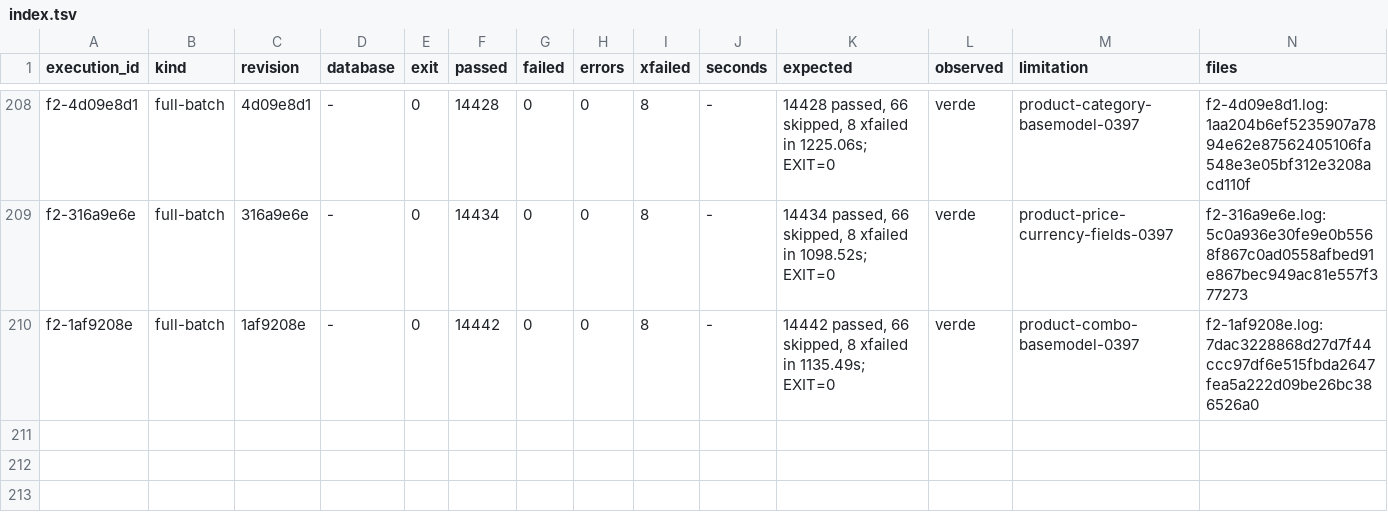
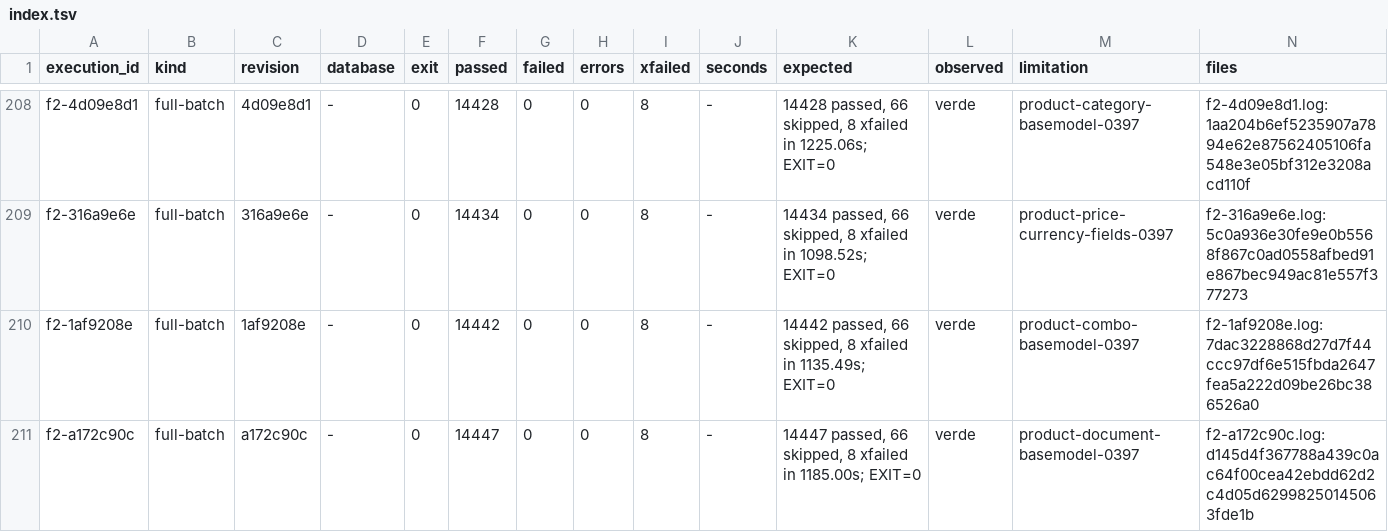
Before and after one commit to jcg-admin/kaupamex-api, a TSV file: scripts/workbench/orm-continuation-plan-20261103T095630/outputs/gates/index.tsv, drawn as a sheet; only a part is shown, gaps mark what is left out.

Commit message:
Record F2 and plan the product.document unit
The full batch on a172c90c is green and the plan gains the row that
names the product.document obligations, so the unit can settle.

```diff
--- a/scripts/workbench/orm-continuation-plan-20261103T095630/outputs/gates/index.tsv
+++ b/scripts/workbench/orm-continuation-plan-20261103T095630/outputs/gates/index.tsv
@@ -210 +210,2 @@ f2-316a9e6e	full-batch	316a9e6e	-	0	14434	0	0	8	-	14434 passed, 66 skipped, 8 xf
 f2-1af9208e	full-batch	1af9208e	-	0	14442	0	0	8	-	14442 passed, 66 skipped, 8 xfailed in 1135.49s; EXIT=0	verde	product-combo-basemodel-0397	f2-1af9208e.log:7dac3228868d27d7f44ccc97df6e515fbda2647fea5a222d09be26bc386526a0
+f2-a172c90c	full-batch	a172c90c	-	0	14447	0	0	8	-	14447 passed, 66 skipped, 8 xfailed in 1185.00s; EXIT=0	verde	product-document-basemodel-0397	f2-a172c90c.log:d145d4f367788a439c0ac64f00cea42ebdd62d2c4d05d62998250145063fde1b
```
Also changed, not shown: 3 other files.
